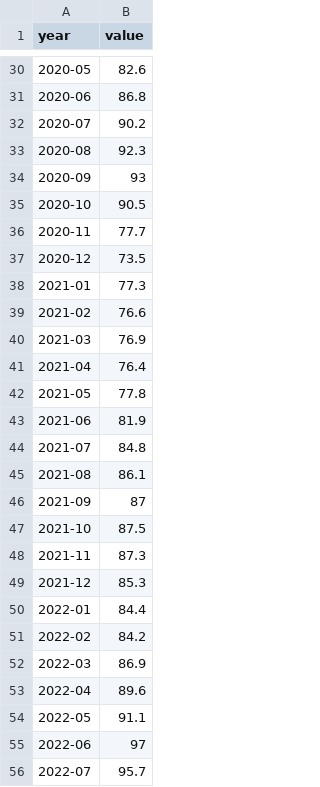
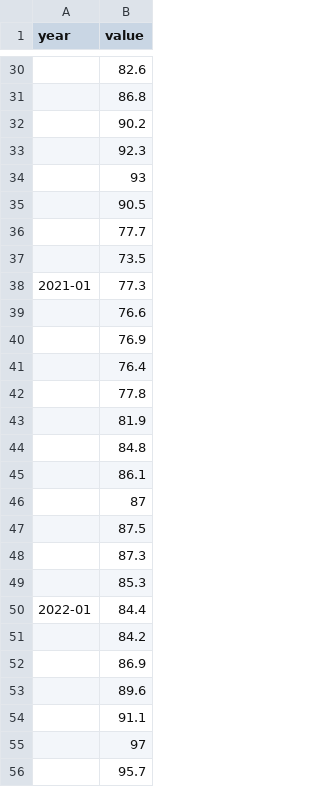
Before and after one commit to janschweigert/Dateien_InfoVis, a CSV file: beschaeftigte_gastronomie_monatsdaten_deutschland.csv, drawn as a sheet; only a part is shown, gaps mark what is left out; the diff covers the shown part only.

```diff
--- a/beschaeftigte_gastronomie_monatsdaten_deutschland.csv
+++ b/beschaeftigte_gastronomie_monatsdaten_deutschland.csv
@@ -30,27 +30,27 @@ year,value
-2020-05,82.6
-2020-06,86.8
-2020-07,90.2
-2020-08,92.3
-2020-09,93
-2020-10,90.5
-2020-11,77.7
-2020-12,73.5
+,82.6
+,86.8
+,90.2
+,92.3
+,93
+,90.5
+,77.7
+,73.5
 2021-01,77.3
-2021-02,76.6
-2021-03,76.9
-2021-04,76.4
-2021-05,77.8
-2021-06,81.9
-2021-07,84.8
-2021-08,86.1
-2021-09,87
-2021-10,87.5
-2021-11,87.3
-2021-12,85.3
+,76.6
+,76.9
+,76.4
+,77.8
+,81.9
+,84.8
+,86.1
+,87
+,87.5
+,87.3
+,85.3
 2022-01,84.4
-2022-02,84.2
-2022-03,86.9
-2022-04,89.6
-2022-05,91.1
-2022-06,97
-2022-07,95.7
+,84.2
+,86.9
+,89.6
+,91.1
+,97
+,95.7
```
Also changed, not shown: 27 edited cells elsewhere in this file.
